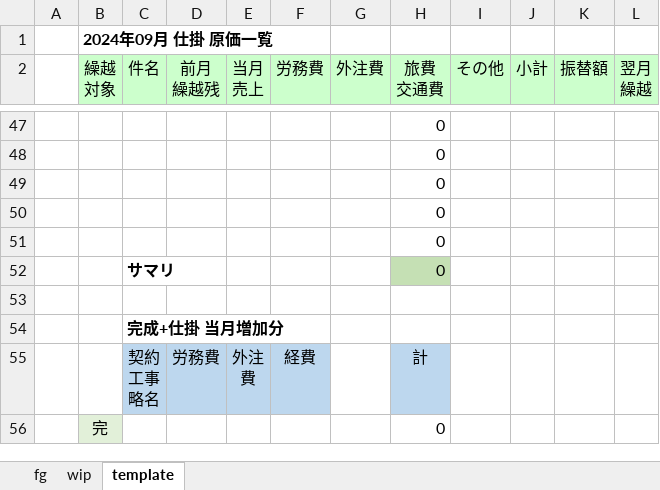
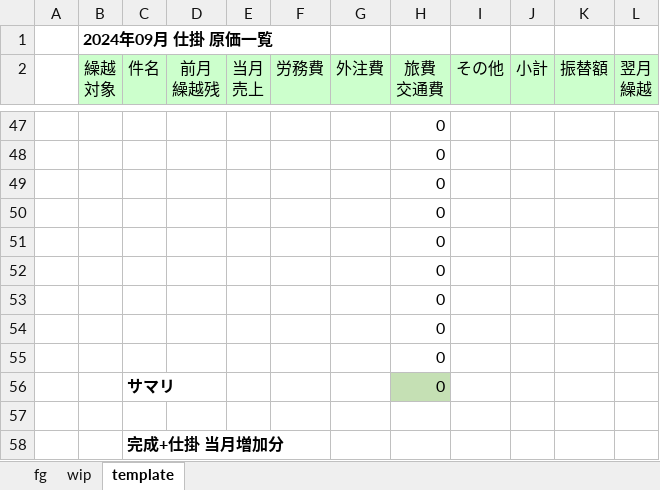
Before and after one commit to NaoyaIzumida/SERP, an Excel workbook: backend/template.xlsx, sheet template, drawn as a sheet; only a part is shown, gaps mark what is left out; the shorter side is filled out with more unchanged rows; values as stored, in another font and other column widths than the file's, no borders; conditional formats not drawn; the diff names each change by its address in the sheet, - before the commit and + after, or states it on an @@ line.

Commit message:
要望対応No3-4 テンプレートレイアウト変更

```diff
--- a/backend/template.xlsx (sheet template)
+++ b/backend/template.xlsx (sheet template)
+row 52:  |  |  |  |  |  |  | 0
+row 53:  |  |  |  |  |  |  | 0
+row 54:  |  |  |  |  |  |  | 0
+row 55:  |  |  |  |  |  |  | 0
```
Also changed, not shown: sheet fg, sheet wip.
